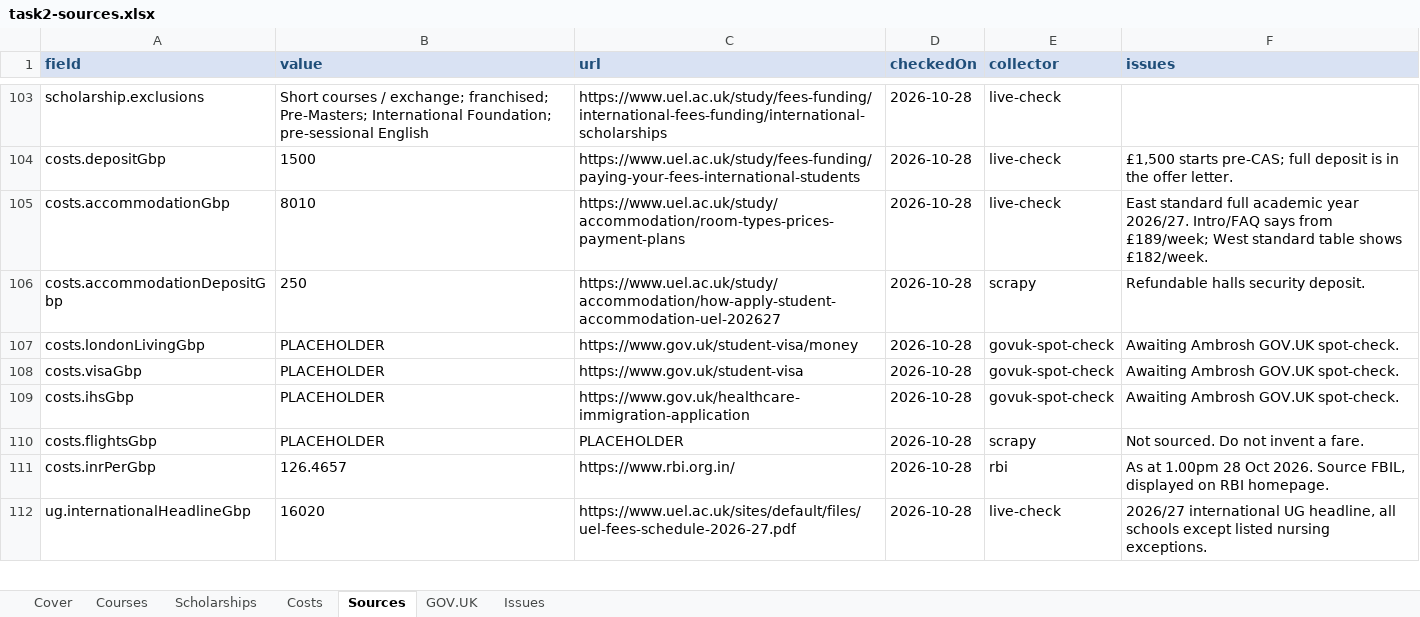
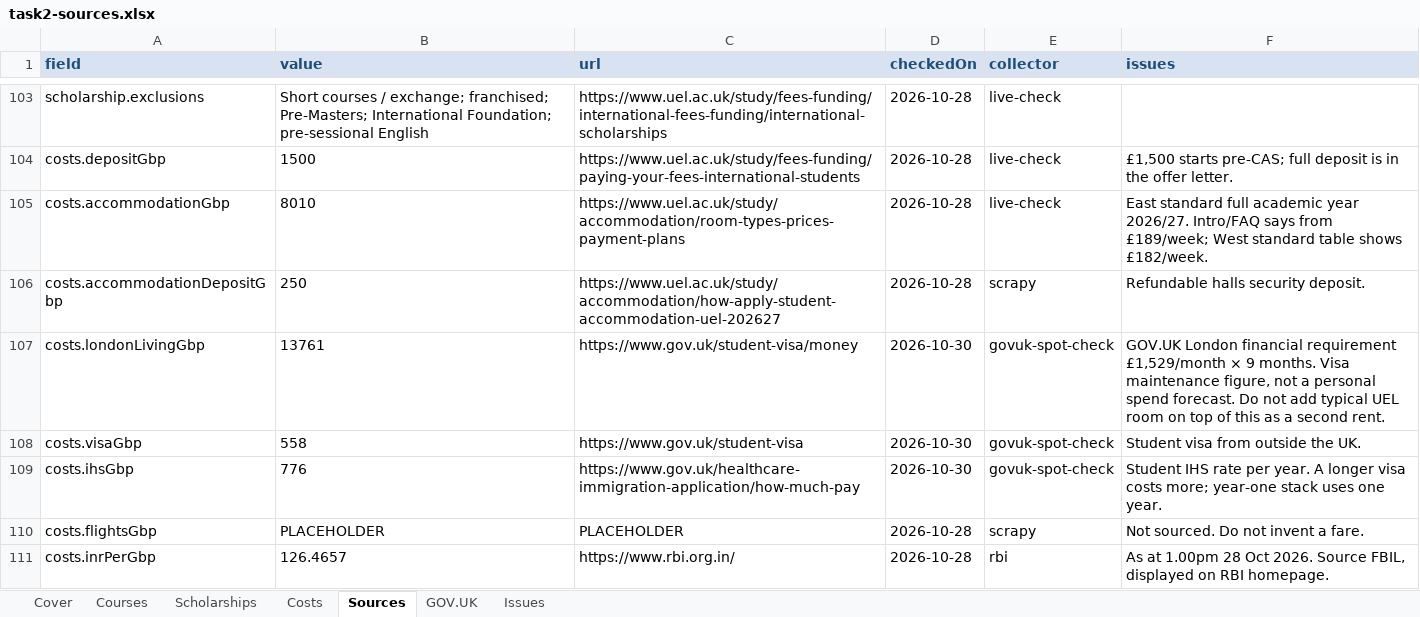
Before and after one commit to ambrosh7/UEL-Scholarship-Finder, an Excel workbook: data/catalogue/task2-sources.xlsx, sheet Sources, drawn as a sheet; only a part is shown, gaps mark what is left out; the shorter side is filled out with more unchanged rows; values as stored, in another font and other column widths than the file's, no borders; the diff names each change by its address in the sheet, - before the commit and + after, or states it on an @@ line.

```diff
--- a/data/catalogue/task2-sources.xlsx (sheet Sources)
+++ b/data/catalogue/task2-sources.xlsx (sheet Sources)
-B107 (value): PLACEHOLDER
+B107 (value): 13761
-D107:D109 (checkedOn): 2026-10-28
+D107:D109 (checkedOn): 2026-10-30
-F107 (issues): Awaiting Ambrosh GOV.UK spot-check.
+F107 (issues): GOV.UK London financial requirement £1,529/month × 9 months. Visa maintenance figure, not a personal spend forecast. Do not add typical UEL room on top of this as a second rent.
-B108 (value): PLACEHOLDER
+B108 (value): 558
-F108 (issues): Awaiting Ambrosh GOV.UK spot-check.
+F108 (issues): Student visa from outside the UK.
-B109 (value): PLACEHOLDER
+B109 (value): 776
-C109 (url): https://www.gov.uk/healthcare-immigration-application
+C109 (url): https://www.gov.uk/healthcare-immigration-application/how-much-pay
-F109 (issues): Awaiting Ambrosh GOV.UK spot-check.
+F109 (issues): Student IHS rate per year. A longer visa costs more; year-one stack uses one year.
```
Also changed, not shown: sheet GOV.UK, sheet Costs, sheet Cover, 26 other files.
